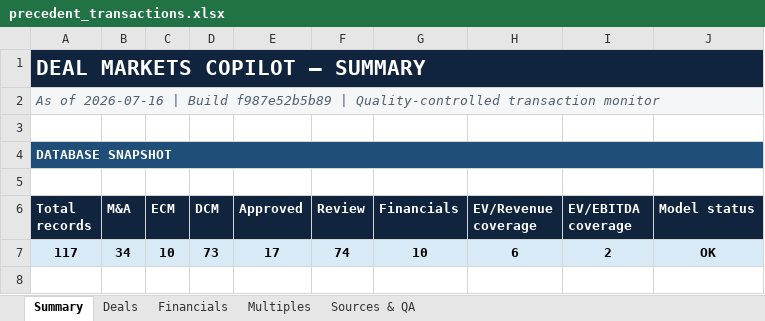
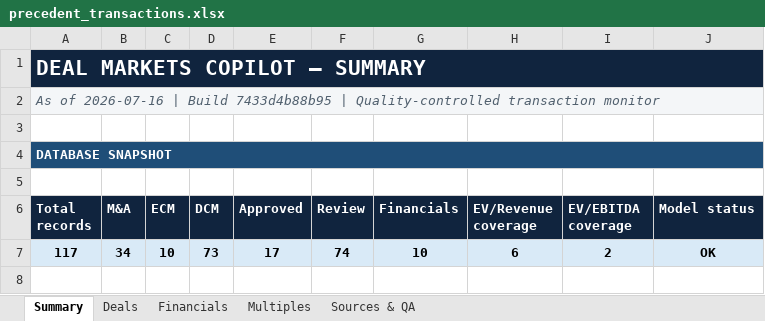
Before and after one commit to irisaurum/deal-markets-copilot, an Excel workbook: output/precedent_transactions.xlsx, sheet Summary, drawn as a sheet; only a part is shown; values as stored, in another font and other column widths than the file's, no borders; the diff names each change by its address in the sheet, - before the commit and + after, or states it on an @@ line.

```diff
--- a/output/precedent_transactions.xlsx (sheet Summary)
+++ b/output/precedent_transactions.xlsx (sheet Summary)
-A2 (Total records): …| Build f987e52b5b89 | Quality-controlled…
+A2 (Total records): …| Build 7433d4b88b95 | Quality-controlled…
```
Also changed, not shown: 5 other files.
